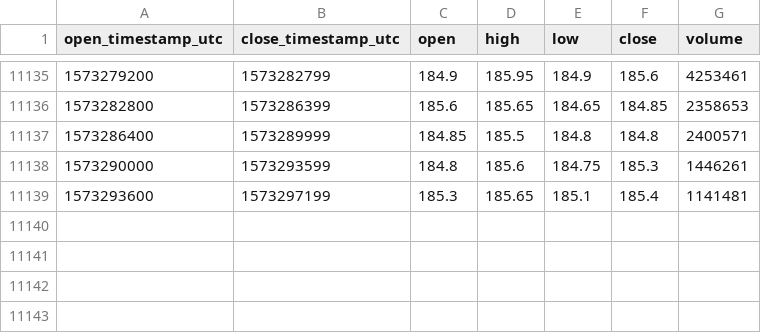
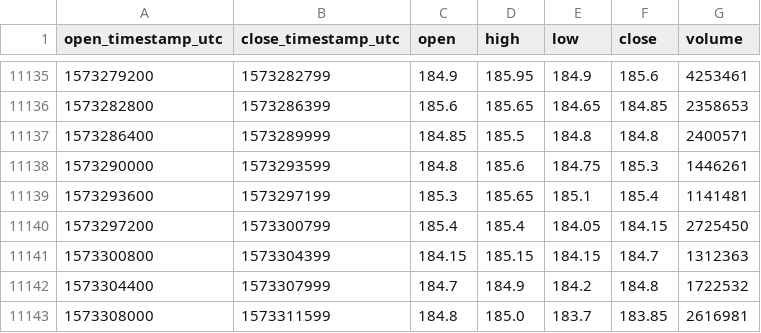
Before and after one commit to cryptobigbro/bitmex-ETHUSD, a CSV file: bitmex-ETHUSD-1h.csv, drawn as a sheet; only a part is shown, gaps mark what is left out; the diff names each change by its address in the sheet, - before the commit and + after, or states it on an @@ line.

Commit message:
Update OHLCV data.

```diff
--- a/bitmex-ETHUSD-1h.csv
+++ b/bitmex-ETHUSD-1h.csv
+row 11140: 1573297200 | 1573300799 | 185.4 | 185.4 | 184.05 | 184.15 | 2725450
+row 11141: 1573300800 | 1573304399 | 184.15 | 185.15 | 184.15 | 184.7 | 1312363
+row 11142: 1573304400 | 1573307999 | 184.7 | 184.9 | 184.2 | 184.8 | 1722532
+row 11143: 1573308000 | 1573311599 | 184.8 | 185.0 | 183.7 | 183.85 | 2616981
```
